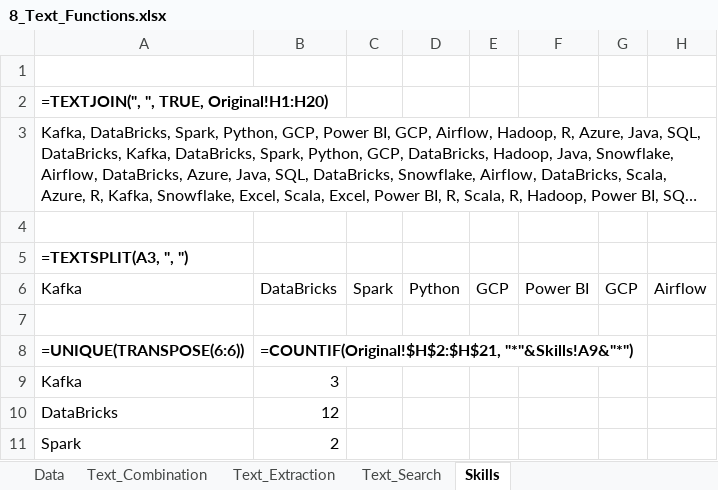
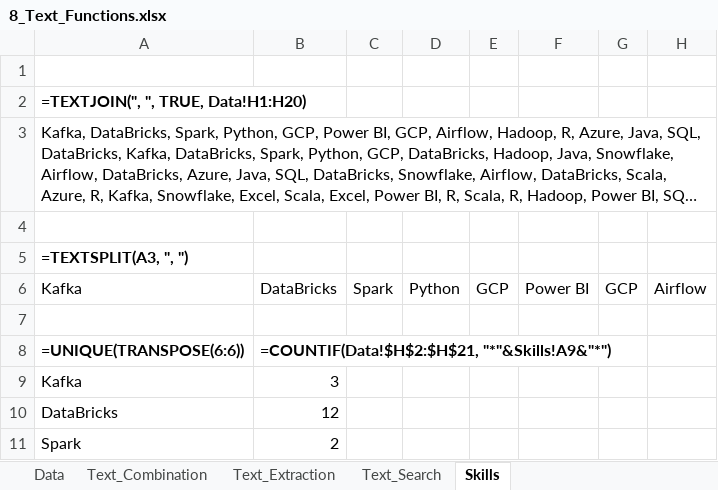
Before and after one commit to lukebarousse/Excel_Data_Analytics_Course, an Excel workbook: 2_Formulas_Functions/8_Text_Functions.xlsx, sheet Skills, drawn as a sheet; only a part is shown; long unchanged cells end in …; values as stored, in another font and other column widths than the file's, no borders; charts and pictures not drawn; the diff names each change by its address in the sheet, - before the commit and + after, or states it on an @@ line.

Commit message:
Fix typos

```diff
--- a/2_Formulas_Functions/8_Text_Functions.xlsx (sheet Skills)
+++ b/2_Formulas_Functions/8_Text_Functions.xlsx (sheet Skills)
-A2: =TEXTJOIN(", ", TRUE, Original!H1:H20)
+A2: =TEXTJOIN(", ", TRUE, Data!H1:H20)
-B8: =COUNTIF(Original!$H$2:$H$21, "*"&Skills!A9&"*")
+B8: =COUNTIF(Data!$H$2:$H$21, "*"&Skills!A9&"*")
```
